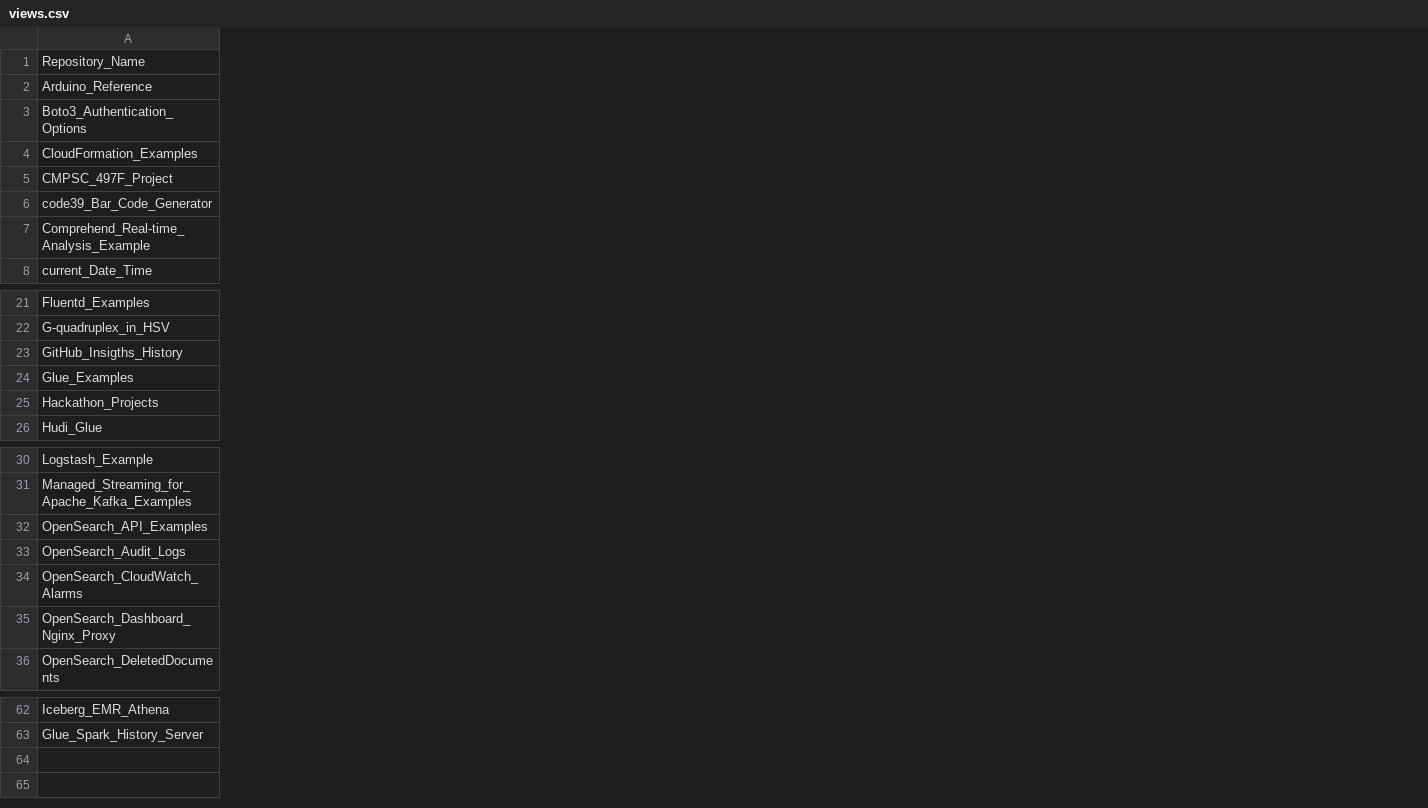
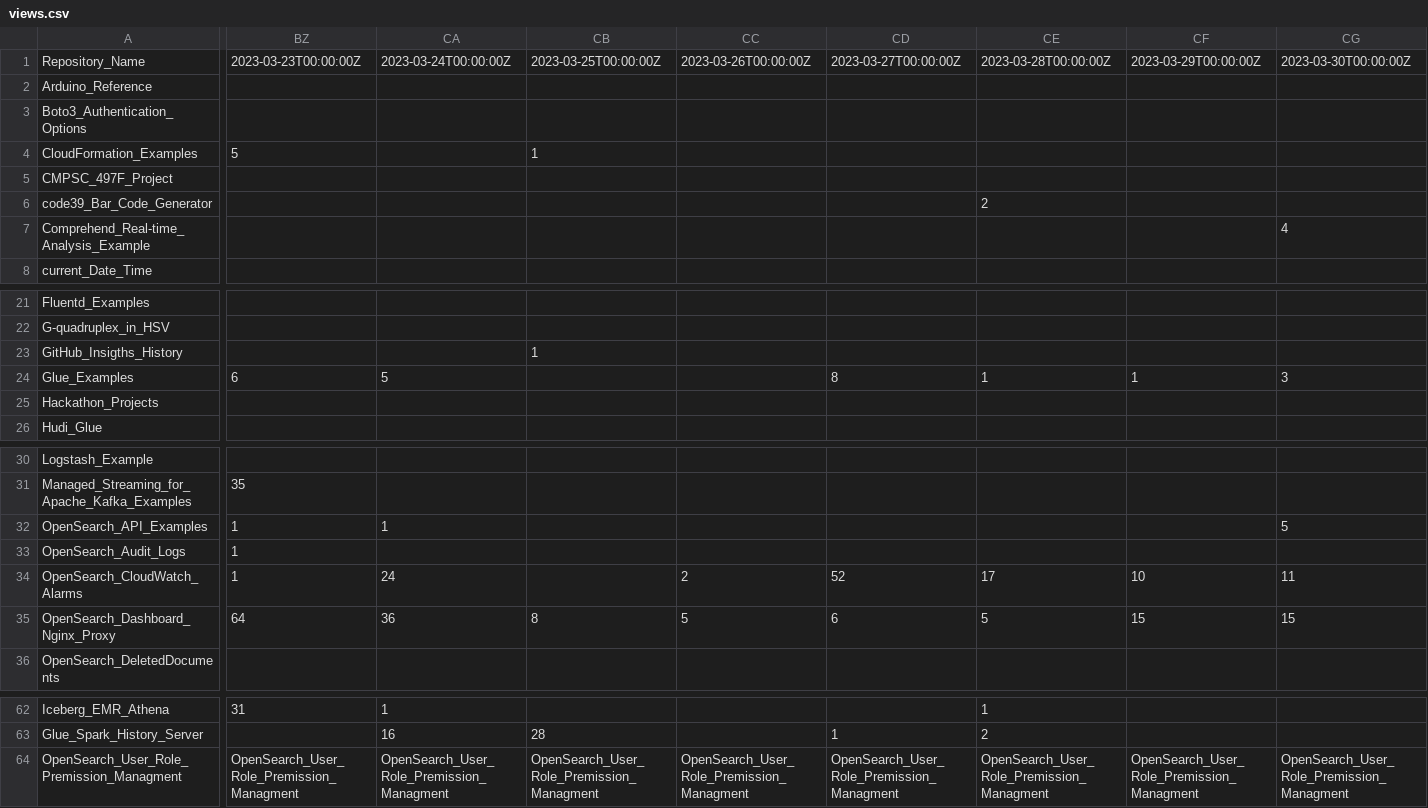
Before and after one commit to ev2900/GitHub_Insigths_History, a CSV file: Metric_Collection/Metric_Data/views.csv, drawn as a sheet; only a part is shown, gaps mark what is left out; rows hold the shown columns only; the diff covers the shown part only; the diff names each change by its address in the sheet, - before the commit and + after, or states it on an @@ line.

```diff
--- a/Metric_Collection/Metric_Data/views.csv
+++ b/Metric_Collection/Metric_Data/views.csv
+column BZ, rows 1-4: 2023-03-23T00:00:00Z |  |  | 5; row 24: 6; rows 31-35: 35 | 1 | 1 | 1 | 64; row 62: 31
+column CA, row 1: 2023-03-24T00:00:00Z; row 24: 5; rows 32-35: 1 |  | 24 | 36; rows 62-63: 1 | 16
+column CB, rows 1-4: 2023-03-25T00:00:00Z |  |  | 1; row 23: 1; row 35: 8; row 63: 28
+column CC, row 1: 2023-03-26T00:00:00Z; rows 34-35: 2 | 5
+column CD, row 1: 2023-03-27T00:00:00Z; row 24: 8; rows 34-35: 52 | 6; row 63: 1
+column CE, rows 1-6: 2023-03-28T00:00:00Z |  |  |  |  | 2; row 24: 1; rows 34-35: 17 | 5; rows 62-63: 1 | 2
+column CF, row 1: 2023-03-29T00:00:00Z; row 24: 1; rows 34-35: 10 | 15
+column CG, rows 1-7: 2023-03-30T00:00:00Z |  |  |  |  |  | 4; row 24: 3; rows 32-35: 5 |  | 11 | 15
+row 64: OpenSearch_User_Role_Premission_Managment | OpenSearch_User_Role_Premission_Managment | OpenSearch_User_Role_Premission_Managment | OpenSearch_User_Role_Premission_Managment | OpenSearch_User_Role_Premission_Managment | OpenSearch_User_Role_Premission_Managment | OpenSearch_User_Role_Premission_Managment | OpenSearch_User_Role_Premission_Managment | OpenSearch_User_Role_Premission_Managment
```
Also changed, not shown: 6 added columns, 10 removed columns and 3 edited cells elsewhere in this file, Metric_Collection/Metric_Data/unique_visits.csv.
